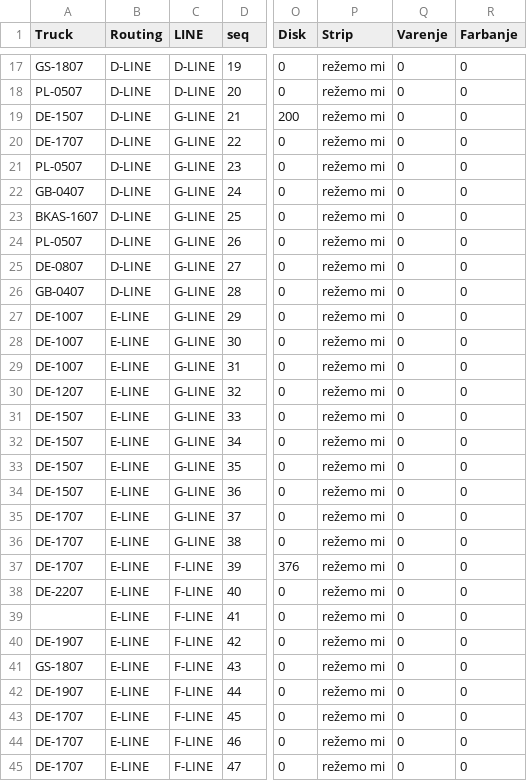
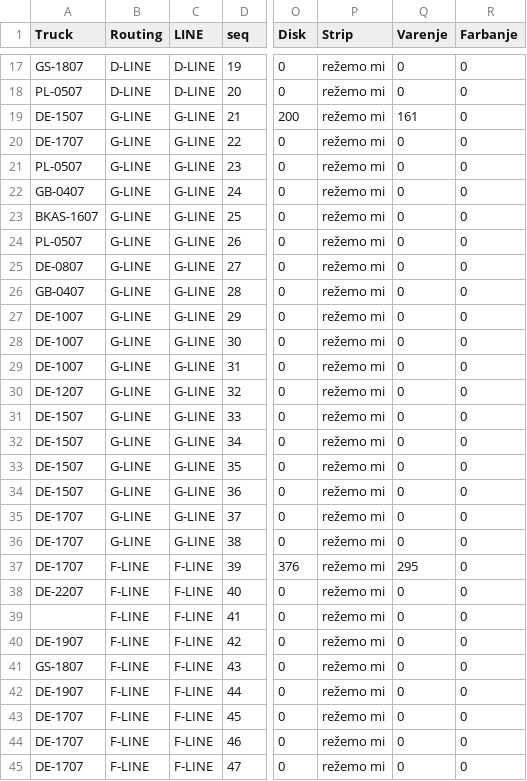
Before and after one commit to c4k120/testing, a CSV file: master2.csv, drawn as a sheet; only a part is shown, gaps mark what is left out; the diff covers the shown part only; the diff names each change by its address in the sheet, - before the commit and + after, or states it on an @@ line.

Commit message:
Auto-update CSV files

```diff
--- a/master2.csv
+++ b/master2.csv
-B19:B26 (Routing): D-LINE
+B19:B26 (Routing): G-LINE
-Q19 (Varenje): 0
+Q19 (Varenje): 161
-B27:B36 (Routing): E-LINE
+B27:B36 (Routing): G-LINE
-B37:B45 (Routing): E-LINE
+B37:B45 (Routing): F-LINE
-Q37 (Varenje): 0
+Q37 (Varenje): 295
```
Also changed, not shown: 51 edited cells elsewhere in this file.
